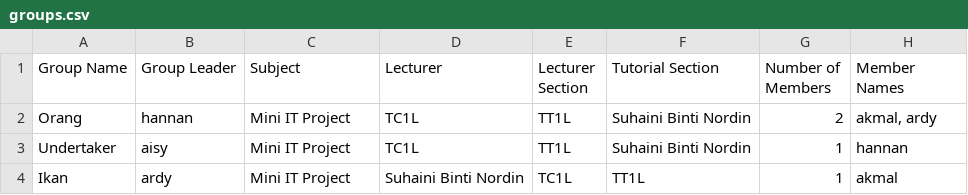
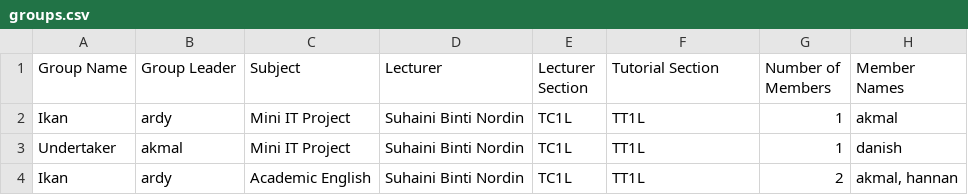
Before and after one commit to Mini-IT-Projectors/TT10L-01, a CSV file: groups.csv, drawn as a sheet; removed rows and columns are numbered as before the commit, all else as after; the diff names each change by its address in the sheet, - before the commit and + after, or states it on an @@ line.

```diff
--- a/groups.csv
+++ b/groups.csv
-row 2: Orang | hannan | Mini IT Project | TC1L | TT1L | Suhaini Binti Nordin | 2 | akmal, ardy
-row 3: Undertaker | aisy | Mini IT Project | TC1L | TT1L | Suhaini Binti Nordin | 1 | hannan
+row 3: Undertaker | akmal | Mini IT Project | Suhaini Binti Nordin | TC1L | TT1L | 1 | danish
+row 4: Ikan | ardy | Academic English | Suhaini Binti Nordin | TC1L | TT1L | 2 | akmal, hannan
```
Also changed, not shown: users.csv, 4 other files.
